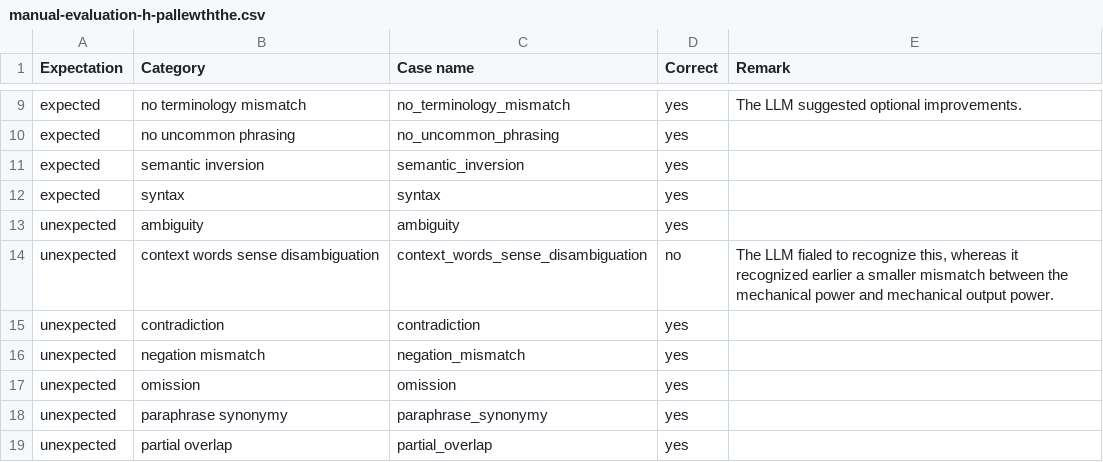
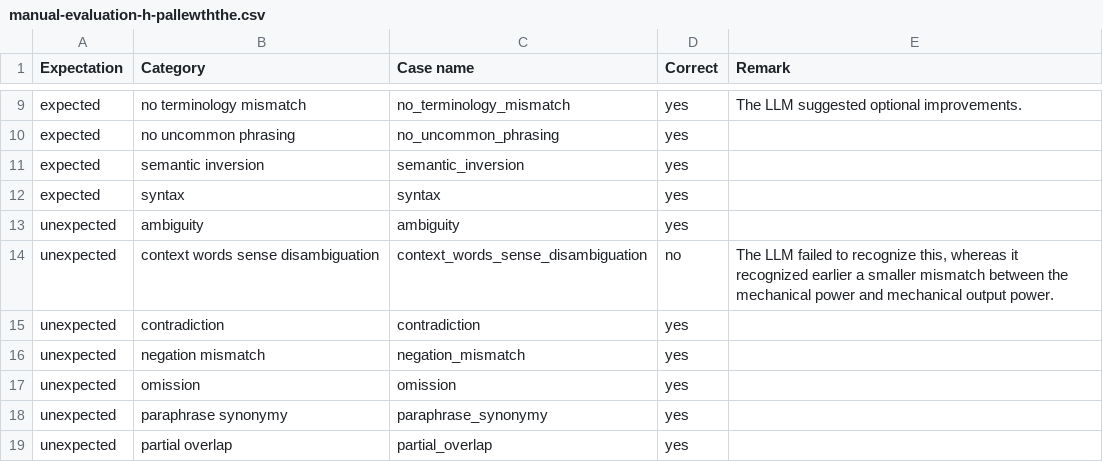
Before and after one commit to mristin/aas-smt-verification-with-llms, a CSV file: experiment_evaluation/gpt-5-2025-08-07/description_to_id_short/manual-evaluation-h-pallewththe.csv, drawn as a sheet; only a part is shown, gaps mark what is left out.

```diff
--- a/experiment_evaluation/gpt-5-2025-08-07/description_to_id_short/manual-evaluation-h-pallewththe.csv
+++ b/experiment_evaluation/gpt-5-2025-08-07/description_to_id_short/manual-evaluation-h-pallewththe.csv
@@ -13,3 +13,3 @@ expected,syntax,syntax,yes,
 unexpected,ambiguity,ambiguity,yes,
-unexpected,context words sense disambiguation,context_words_sense_disambiguation,no,"The LLM fialed to recognize this, whereas it recognized earlier a smaller mismatch between the mechanical power and mechanical output power. "
+unexpected,context words sense disambiguation,context_words_sense_disambiguation,no,"The LLM failed to recognize this, whereas it recognized earlier a smaller mismatch between the mechanical power and mechanical output power. "
 unexpected,contradiction,contradiction,yes,
```
Also changed, not shown: experiment_evaluation/gpt-5-2025-08-07/concept_description_to_value_type/manual-evaluation-h-pallewaththe.csv.
